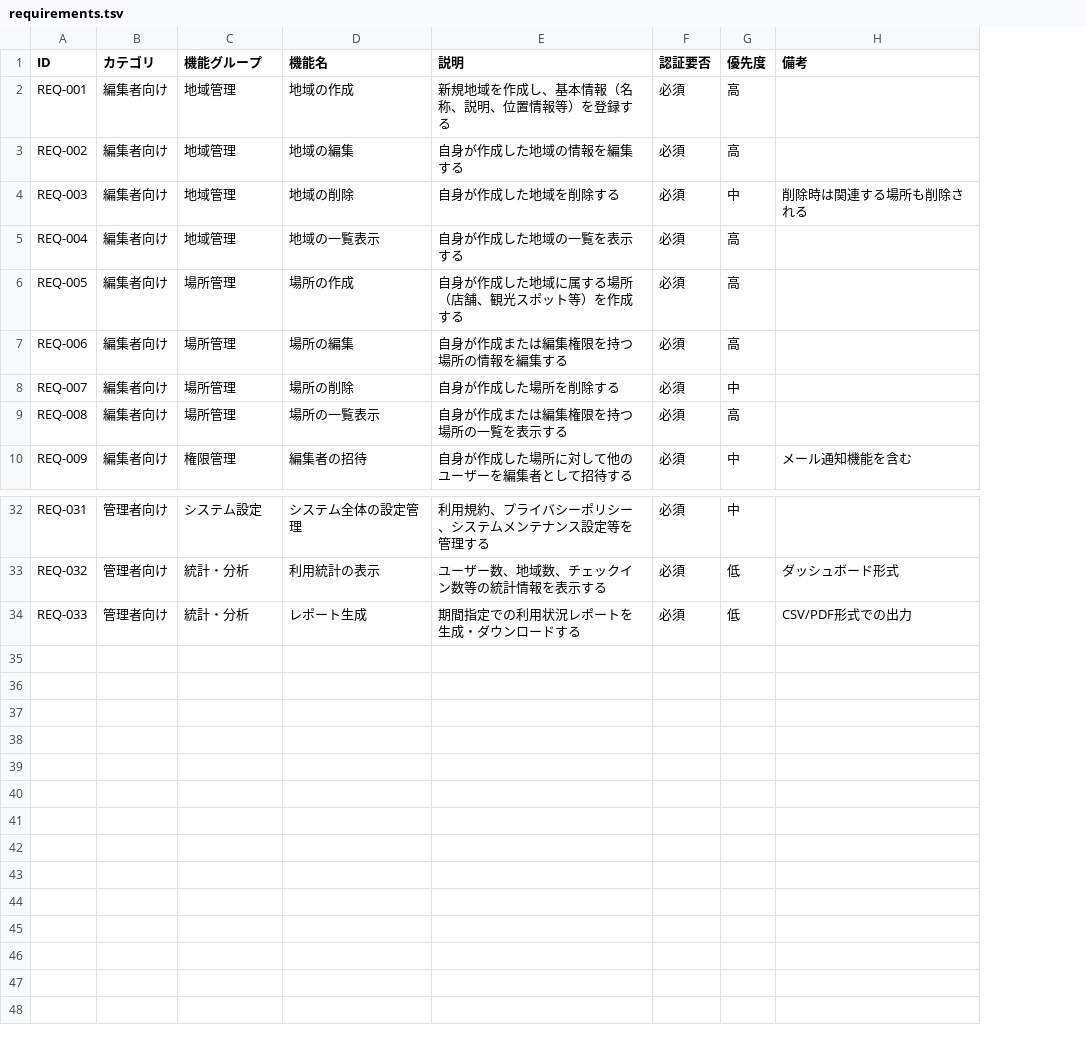
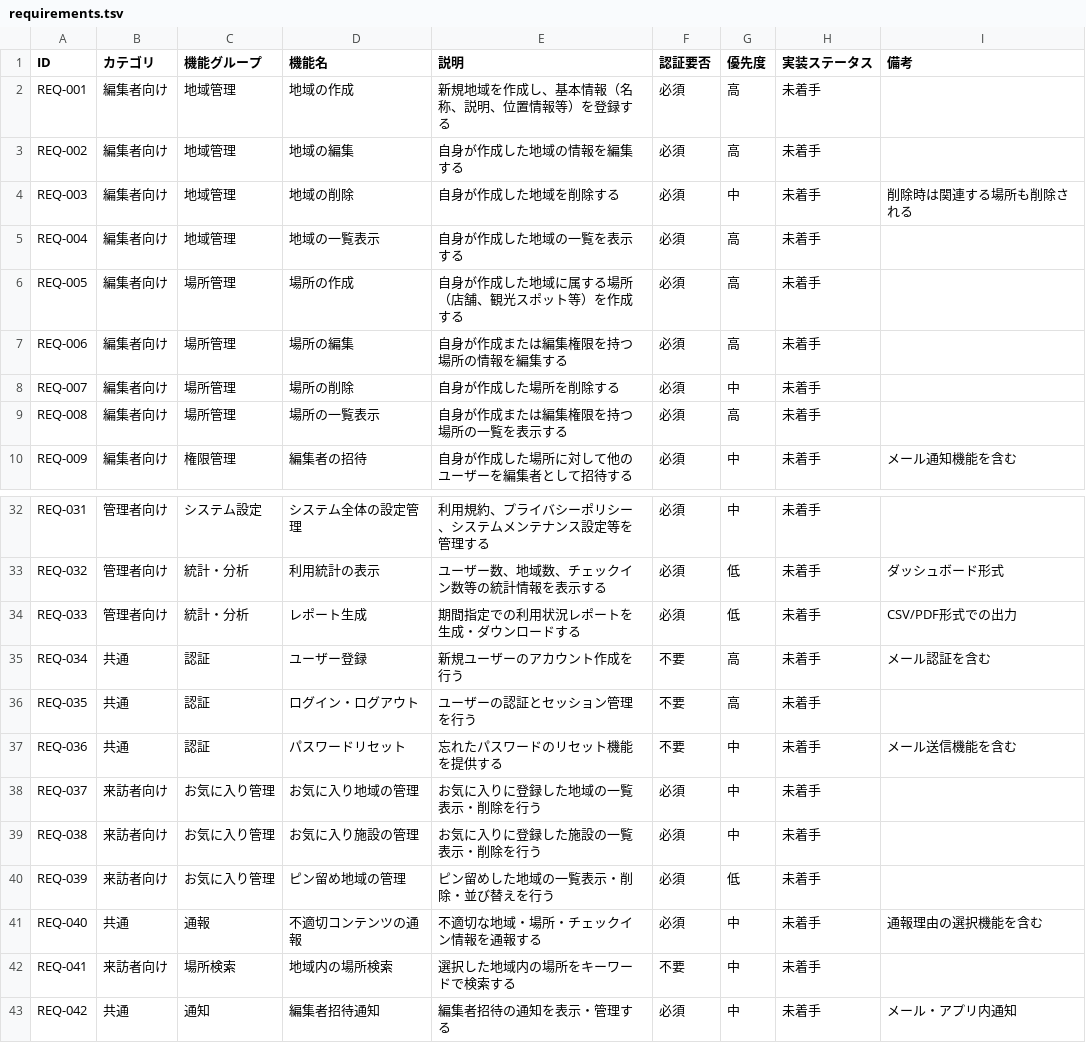
Before and after one commit to tuanemuy/kissa-2, a TSV file: docs/requirements.tsv, drawn as a sheet; only a part is shown, gaps mark what is left out; the diff names each change by its address in the sheet, - before the commit and + after, or states it on an @@ line.

```diff
--- a/docs/requirements.tsv
+++ b/docs/requirements.tsv
+column H (実装ステータス), rows 2-10: all 未着手; rows 32-34: all 未着手
+row 35: REQ-034 | 共通 | 認証 | ユーザー登録 | 新規ユーザーのアカウント作成を行う | 不要 | 高 | 未着手 | メール認証を含む
+row 36: REQ-035 | 共通 | 認証 | ログイン・ログアウト | ユーザーの認証とセッション管理を行う | 不要 | 高 | 未着手
+row 37: REQ-036 | 共通 | 認証 | パスワードリセット | 忘れたパスワードのリセット機能を提供する | 不要 | 中 | 未着手 | メール送信機能を含む
+row 38: REQ-037 | 来訪者向け | お気に入り管理 | お気に入り地域の管理 | お気に入りに登録した地域の一覧表示・削除を行う | 必須 | 中 | 未着手
+row 39: REQ-038 | 来訪者向け | お気に入り管理 | お気に入り施設の管理 | お気に入りに登録した施設の一覧表示・削除を行う | 必須 | 中 | 未着手
+row 40: REQ-039 | 来訪者向け | お気に入り管理 | ピン留め地域の管理 | ピン留めした地域の一覧表示・削除・並び替えを行う | 必須 | 低 | 未着手
+row 41: REQ-040 | 共通 | 通報 | 不適切コンテンツの通報 | 不適切な地域・場所・チェックイン情報を通報する | 必須 | 中 | 未着手 | 通報理由の選択機能を含む
+row 42: REQ-041 | 来訪者向け | 場所検索 | 地域内の場所検索 | 選択した地域内の場所をキーワードで検索する | 不要 | 中 | 未着手
+row 43: REQ-042 | 共通 | 通知 | 編集者招待通知 | 編集者招待の通知を表示・管理する | 必須 | 中 | 未着手 | メール・アプリ内通知
```
